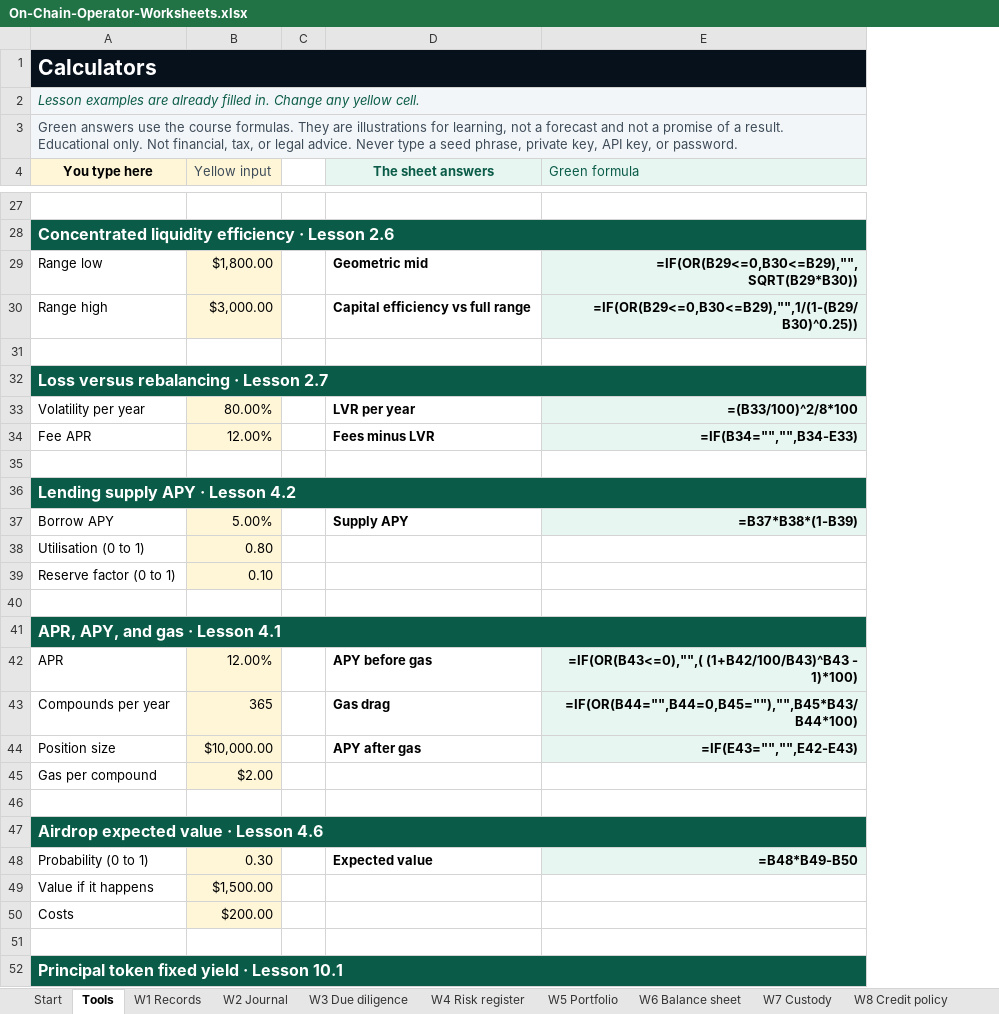
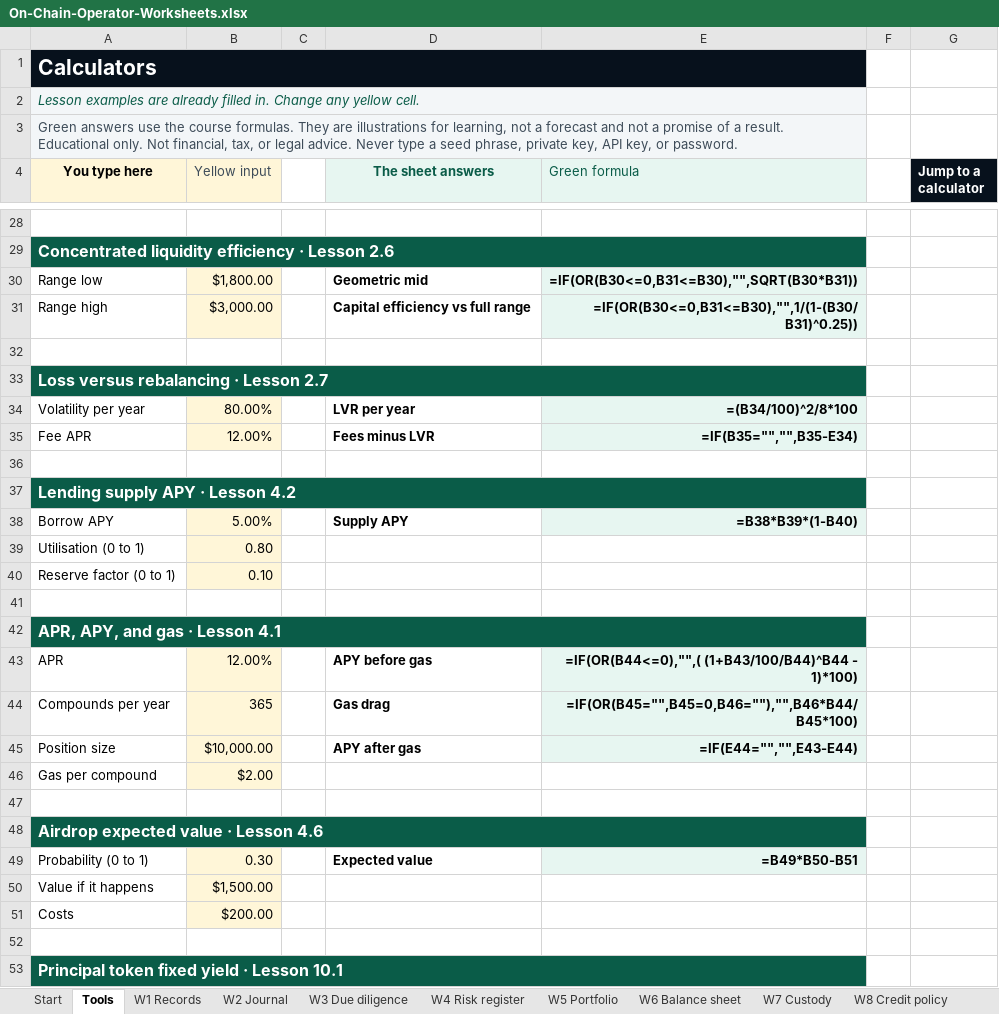
Before and after one commit to kyleashton88-cyber/claude, an Excel workbook: programs/defi-program/worksheets/On-Chain-Operator-Worksheets.xlsx, sheet Tools, drawn as a sheet; only a part is shown, gaps mark what is left out; values as stored, in another font and other column widths than the file's, no borders; formulas without a stored value are shown as written; addresses are those after the commit; the diff covers the shown part only; the diff names each change by its address in the sheet, - before the commit and + after, or states it on an @@ line.

```diff
--- a/programs/defi-program/worksheets/On-Chain-Operator-Worksheets.xlsx (sheet Tools)
+++ b/programs/defi-program/worksheets/On-Chain-Operator-Worksheets.xlsx (sheet Tools)
+column F, empty
+column G (Jump to a calculator), empty
-E30 (Green formula): =IF(OR(B29<=0,B30<=B29),"",SQRT(B29*B30))
+E30 (Green formula): =IF(OR(B30<=0,B31<=B30),"",SQRT(B30*B31))
-E31 (Green formula): =IF(OR(B29<=0,B30<=B29),"",1/(1-(B29/B30)^0.25))
+E31 (Green formula): =IF(OR(B30<=0,B31<=B30),"",1/(1-(B30/B31)^0.25))
-E34 (Green formula): =(B33/100)^2/8*100
+E34 (Green formula): =(B34/100)^2/8*100
-E35 (Green formula): =IF(B34="","",B34-E33)
+E35 (Green formula): =IF(B35="","",B35-E34)
-E38 (Green formula): =B37*B38*(1-B39)
+E38 (Green formula): =B38*B39*(1-B40)
-E43 (Green formula): =IF(OR(B43<=0),"",( (1+B42/100/B43)^B43 - 1)*100)
+E43 (Green formula): =IF(OR(B44<=0),"",( (1+B43/100/B44)^B44 - 1)*100)
-E44 (Green formula): =IF(OR(B44="",B44=0,B45=""),"",B45*B43/B44*100)
+E44 (Green formula): =IF(OR(B45="",B45=0,B46=""),"",B46*B44/B45*100)
-E45 (Green formula): =IF(E43="","",E42-E43)
+E45 (Green formula): =IF(E44="","",E43-E44)
-E49 (Green formula): =B48*B49-B50
+E49 (Green formula): =B49*B50-B51
```
Also changed, not shown: 1 added row, 41 edited cells and cell formats elsewhere in this sheet, sheet Start, sheet W1 Records, sheet W6 Balance sheet, sheet W12 Stress test, sheet W16 Annual review, sheet W9 Liquidity, 2 other files.
